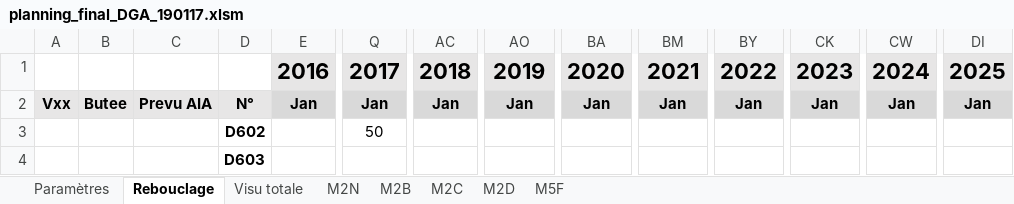
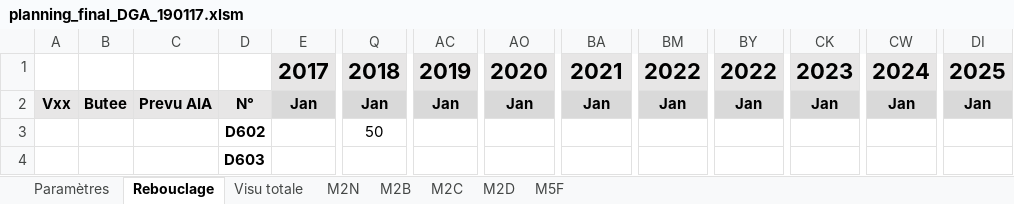
Before and after one commit to aymiem/pie68, an Excel workbook: planning_final_DGA_190117.xlsm, sheet Rebouclage, drawn as a sheet; only a part is shown, gaps mark what is left out; values as stored, in another font and other column widths than the file's, no borders; charts and pictures and conditional formats not drawn; removed rows and columns are numbered as before the commit, all else as after; rows hold the shown columns only; the diff names each change by its address in the sheet, - before the commit and + after, or states it on an @@ line.

```diff
--- a/planning_final_DGA_190117.xlsm (sheet Rebouclage)
+++ b/planning_final_DGA_190117.xlsm (sheet Rebouclage)
-row 1:  |  |  |  | 2016 | 2017 | 2018 | 2019 | 2020 | 2021 | 2022 | 2023 | 2024 | 2025
+row 1:  |  |  |  | 2017 | 2018 | 2019 | 2020 | 2021 | 2022 | 2022 | 2023 | 2024 | 2025
```
Also changed, not shown: sheet M2D, sheet Visu totale, sheet M5F, sheet M2C, sheet M2B, sheet Paramètres, formulas that keep their value, charts or pictures, 3 other files.
